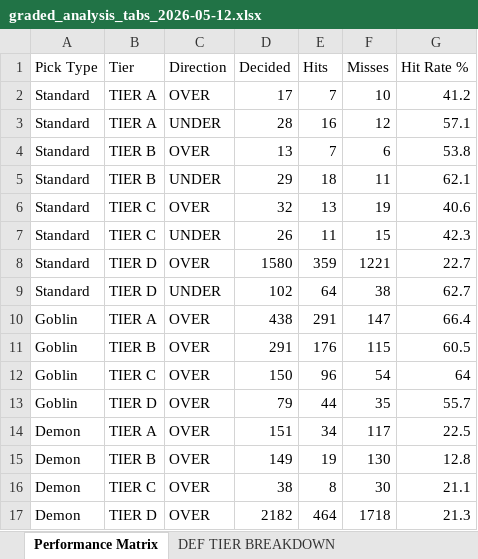
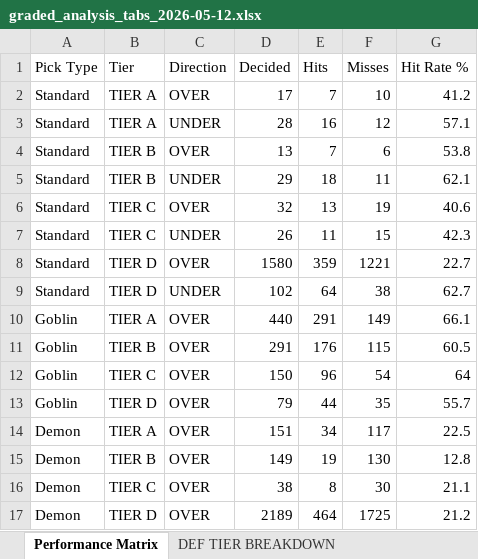
Before and after one commit to halekevi/nba-pipelines, an Excel workbook: ui_runner/templates/graded_analysis_tabs_2026-05-12.xlsx, sheet Performance Matrix, drawn as a sheet; values as stored, in another font and other column widths than the file's, no borders; the diff names each change by its address in the sheet, - before the commit and + after, or states it on an @@ line.

```diff
--- a/ui_runner/templates/graded_analysis_tabs_2026-05-12.xlsx (sheet Performance Matrix)
+++ b/ui_runner/templates/graded_analysis_tabs_2026-05-12.xlsx (sheet Performance Matrix)
-D10 (Decided): 438
+D10 (Decided): 440
-F10 (Misses): 147
+F10 (Misses): 149
-G10 (Hit Rate %): 66.4
+G10 (Hit Rate %): 66.1
-D17 (Decided): 2182
+D17 (Decided): 2189
-F17 (Misses): 1718
+F17 (Misses): 1725
-G17 (Hit Rate %): 21.3
+G17 (Hit Rate %): 21.2
```
Also changed, not shown: sheet DEF TIER BREAKDOWN, 13 other files.
